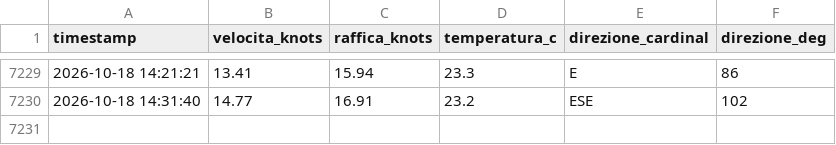
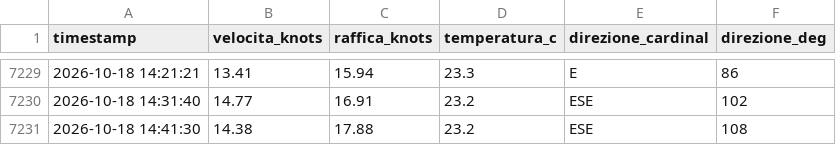
Before and after one commit to bubestube/Wind-PP, a CSV file: porto_pollo_wind_history.csv, drawn as a sheet; only a part is shown, gaps mark what is left out; the diff names each change by its address in the sheet, - before the commit and + after, or states it on an @@ line.

```diff
--- a/porto_pollo_wind_history.csv
+++ b/porto_pollo_wind_history.csv
+row 7231: 2026-10-18 14:41:30 | 14.38 | 17.88 | 23.2 | ESE | 108
```
